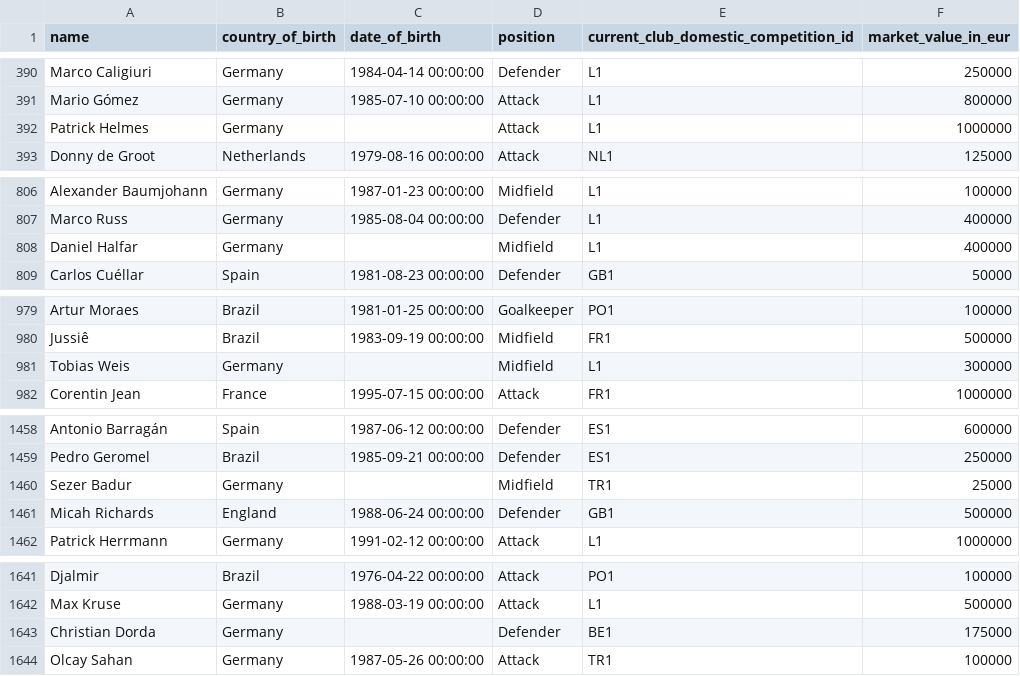
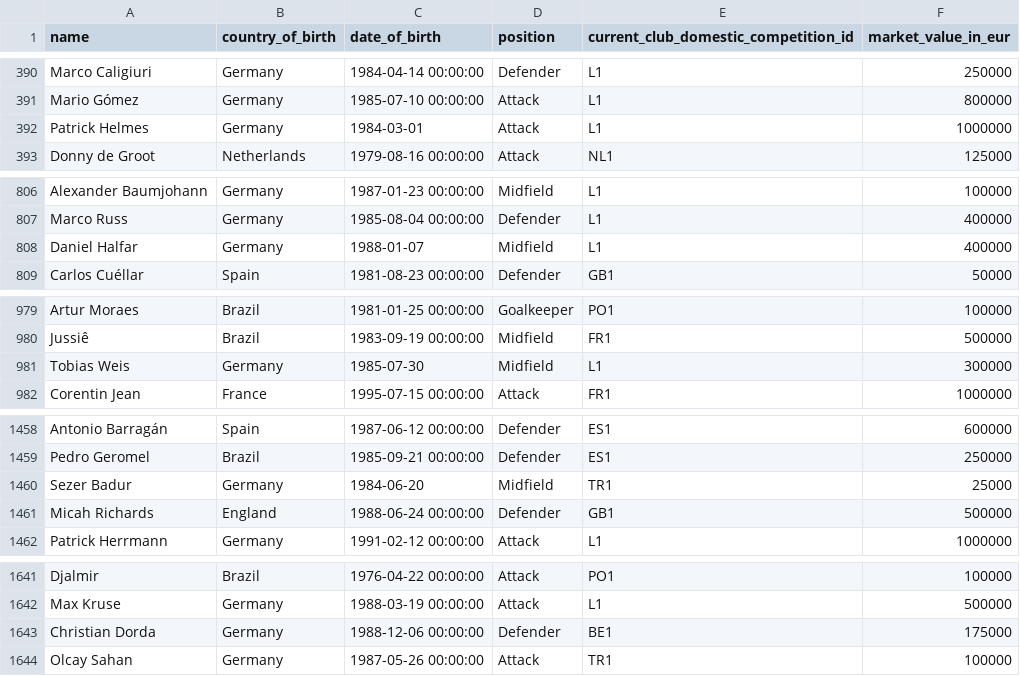
Before and after one commit to RimJur/ftb_players_econometrics, a CSV file: intermediate_without_missing_data.csv, drawn as a sheet; only a part is shown, gaps mark what is left out; the diff covers the shown part only.

Commit message:
added date_of_birth missing data and calculated age with calculate_age.py

```diff
--- a/intermediate_without_missing_data.csv
+++ b/intermediate_without_missing_data.csv
@@ -391,3 +391,3 @@ Marco Caligiuri,Germany,1984-04-14 00:00:00,Defender,L1,250000
 Mario Gómez,Germany,1985-07-10 00:00:00,Attack,L1,800000
-Patrick Helmes,Germany,,Attack,L1,1000000
+Patrick Helmes,Germany,1984-03-01,Attack,L1,1000000
 Donny de Groot,Netherlands,1979-08-16 00:00:00,Attack,NL1,125000
@@ -807,3 +807,3 @@ Alexander Baumjohann,Germany,1987-01-23 00:00:00,Midfield,L1,100000
 Marco Russ,Germany,1985-08-04 00:00:00,Defender,L1,400000
-Daniel Halfar,Germany,,Midfield,L1,400000
+Daniel Halfar,Germany,1988-01-07,Midfield,L1,400000
 Carlos Cuéllar,Spain,1981-08-23 00:00:00,Defender,GB1,50000
@@ -980,3 +980,3 @@ Artur Moraes,Brazil,1981-01-25 00:00:00,Goalkeeper,PO1,100000
 Jussiê,Brazil,1983-09-19 00:00:00,Midfield,FR1,500000
-Tobias Weis,Germany,,Midfield,L1,300000
+Tobias Weis,Germany,1985-07-30,Midfield,L1,300000
 Corentin Jean,France,1995-07-15 00:00:00,Attack,FR1,1000000
@@ -1459,3 +1459,3 @@ Antonio Barragán,Spain,1987-06-12 00:00:00,Defender,ES1,600000
 Pedro Geromel,Brazil,1985-09-21 00:00:00,Defender,ES1,250000
-Sezer Badur,Germany,,Midfield,TR1,25000
+Sezer Badur,Germany,1984-06-20,Midfield,TR1,25000
 Micah Richards,England,1988-06-24 00:00:00,Defender,GB1,500000
@@ -1642,3 +1642,3 @@ Djalmir,Brazil,1976-04-22 00:00:00,Attack,PO1,100000
 Max Kruse,Germany,1988-03-19 00:00:00,Attack,L1,500000
-Christian Dorda,Germany,,Defender,BE1,175000
+Christian Dorda,Germany,1988-12-06 00:00:00,Defender,BE1,175000
 Olcay Sahan,Germany,1987-05-26 00:00:00,Attack,TR1,100000
```
Also changed, not shown: 20 edited cells elsewhere in this file, 3 other files.
